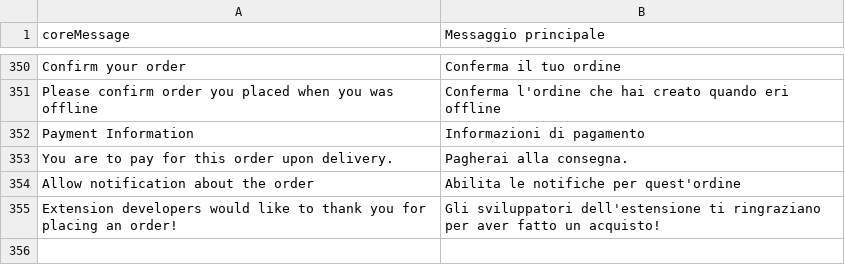
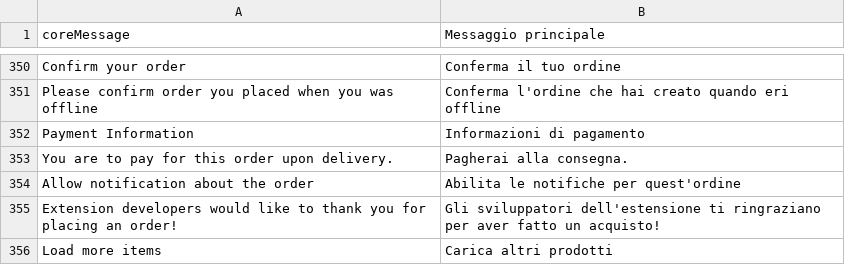
Before and after one commit to nicholidev/vue-store, a CSV file: core/resource/i18n/it-IT.csv, drawn as a sheet; only a part is shown, gaps mark what is left out; the diff names each change by its address in the sheet, - before the commit and + after, or states it on an @@ line.

```diff
--- a/core/resource/i18n/it-IT.csv
+++ b/core/resource/i18n/it-IT.csv
+row 356: Load more items | Carica altri prodotti
```
Also changed, not shown: 1 other file.
